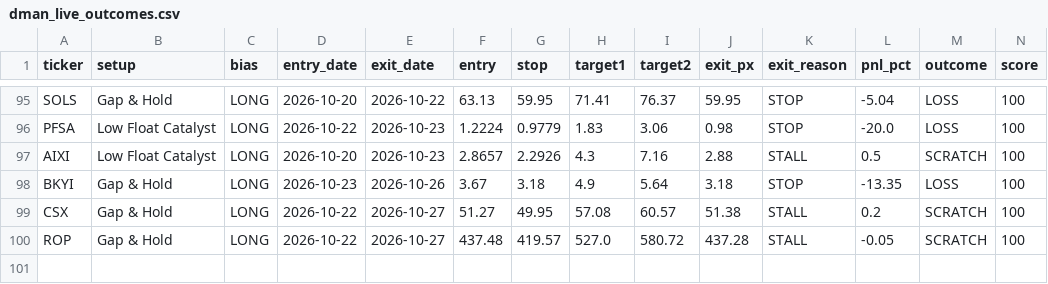
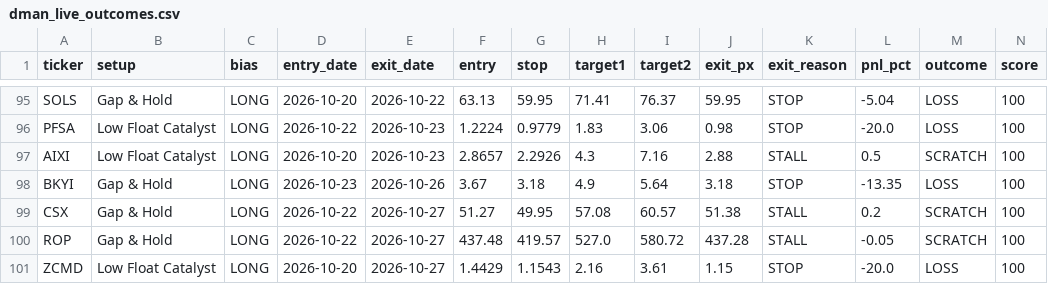
Before and after one commit to tsingh08/dman-algo-, a CSV file: dman_live_outcomes.csv, drawn as a sheet; only a part is shown, gaps mark what is left out; rows hold the shown columns only; the diff names each change by its address in the sheet, - before the commit and + after, or states it on an @@ line.

```diff
--- a/dman_live_outcomes.csv
+++ b/dman_live_outcomes.csv
+row 101: ZCMD | Low Float Catalyst | LONG | 2026-10-20 | 2026-10-27 | 1.4429 | 1.1543 | 2.16 | 3.61 | 1.15 | STOP | -20.0 | LOSS | 100
```
Also changed, not shown: 5 other files.
